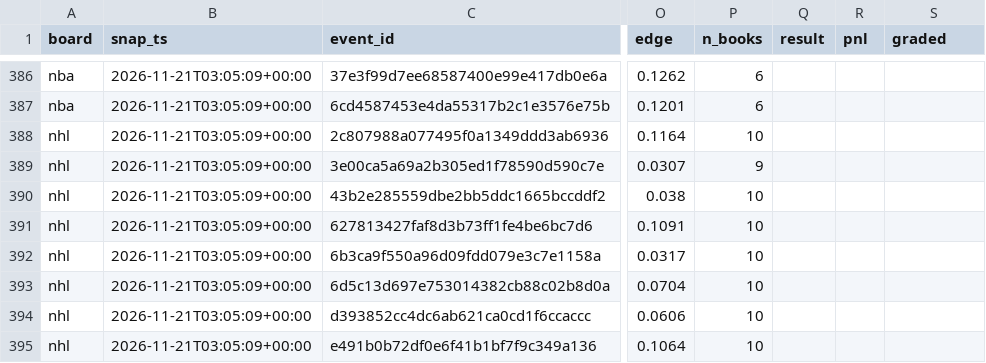
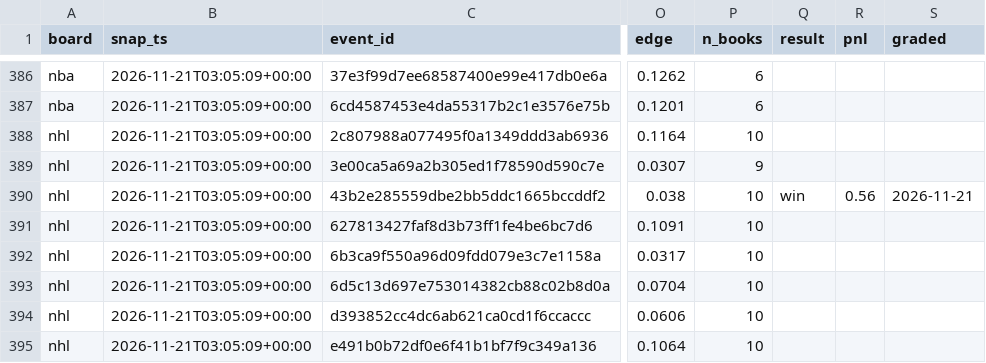
Before and after one commit to azcal/mbm-data, a CSV file: ledger/opener_ledger.csv, drawn as a sheet; only a part is shown, gaps mark what is left out; the diff names each change by its address in the sheet, - before the commit and + after, or states it on an @@ line.

Commit message:
ledger 2026-11-21

```diff
--- a/ledger/opener_ledger.csv
+++ b/ledger/opener_ledger.csv
-Q390 (result): (empty)
+Q390 (result): win
-R390 (pnl): (empty)
+R390 (pnl): 0.56
-S390 (graded): (empty)
+S390 (graded): 2026-11-21
```
